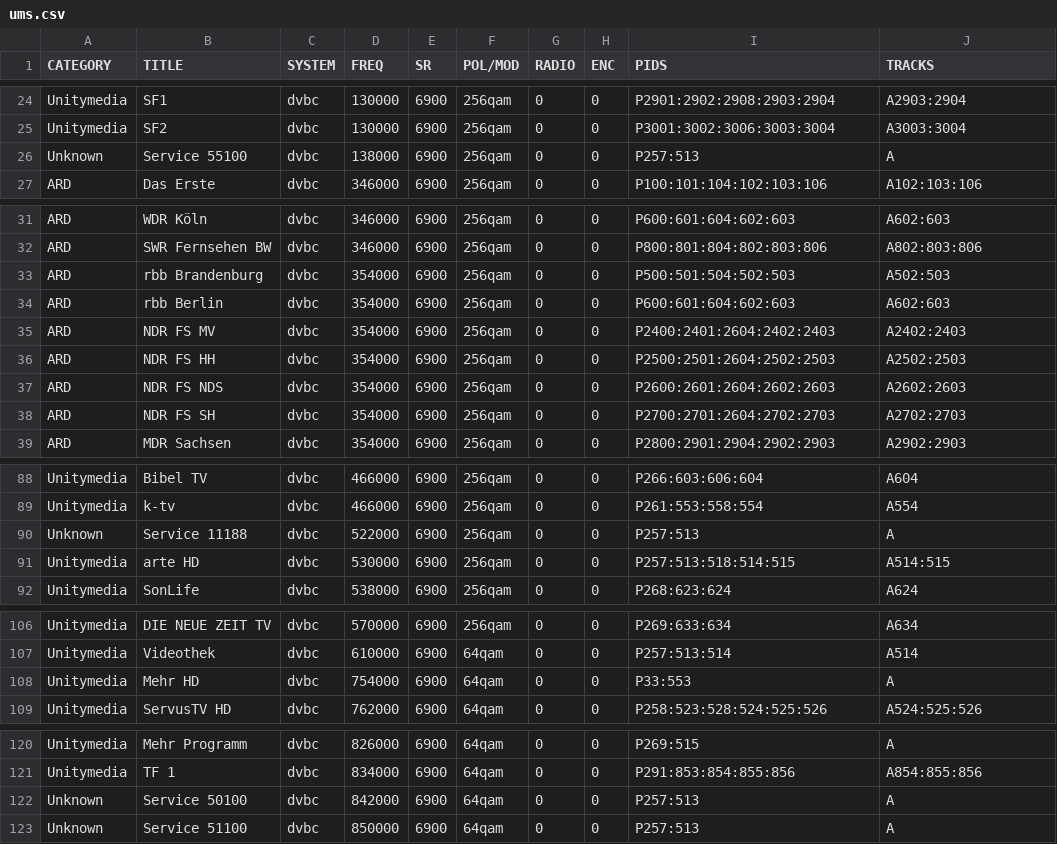
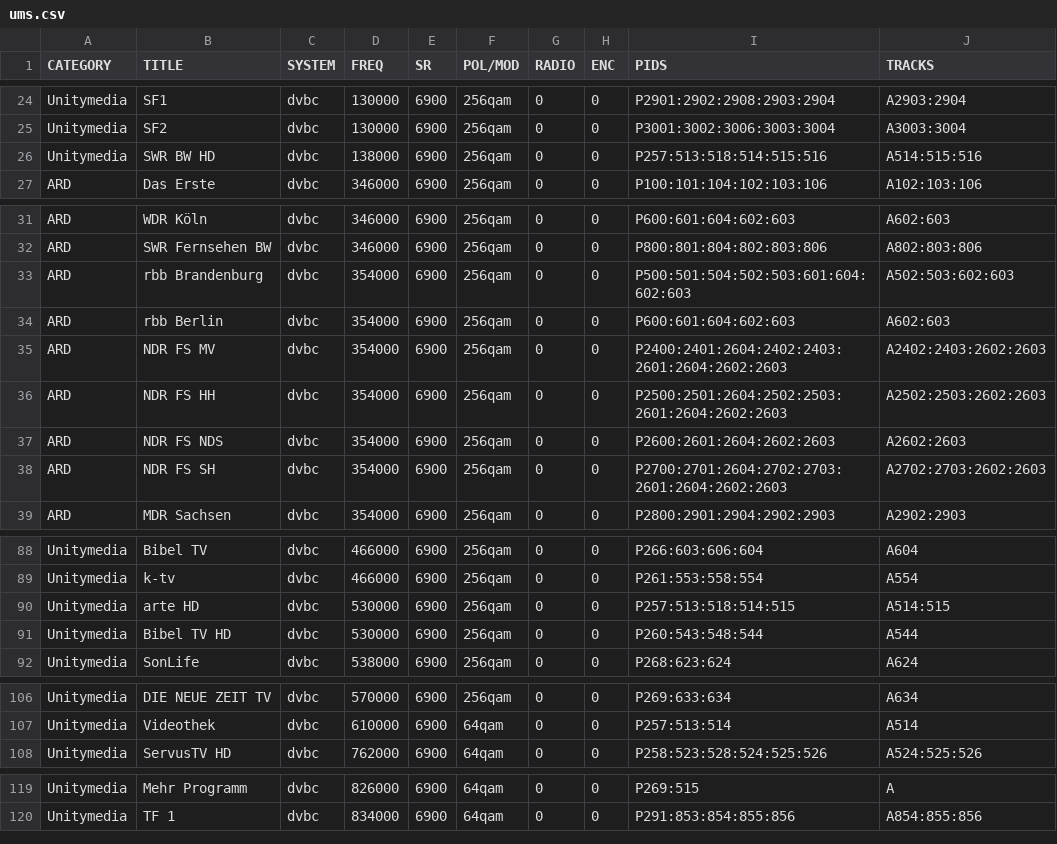
Before and after one commit to DigitalDevices/octonet, a CSV file: octoserve/var/channels/ums.csv, drawn as a sheet; only a part is shown, gaps mark what is left out.

Commit message:
Updated unitymedia south
experimental support for regional window switching on rbb and NDR
added changes from oct 1st 2015, (SDR BW HD, Bibel TV HD)

```diff
--- a/octoserve/var/channels/ums.csv
+++ b/octoserve/var/channels/ums.csv
@@ -25,3 +25,3 @@ CATEGORY,TITLE,SYSTEM,FREQ,SR,POL/MOD,RADIO,ENC,PIDS,TRACKS
 "Unitymedia","SF2","dvbc",130000,6900,"256qam",0,0,"P3001:3002:3006:3003:3004","A3003:3004"
-"Unknown","Service 55100","dvbc",138000,6900,"256qam",0,0,"P257:513","A"
+"Unitymedia","SWR BW HD","dvbc",138000,6900,"256qam",0,0,"P257:513:518:514:515:516","A514:515:516"
 "ARD","Das Erste","dvbc",346000,6900,"256qam",0,0,"P100:101:104:102:103:106","A102:103:106"
@@ -32,8 +32,8 @@ CATEGORY,TITLE,SYSTEM,FREQ,SR,POL/MOD,RADIO,ENC,PIDS,TRACKS
 "ARD","SWR Fernsehen BW","dvbc",346000,6900,"256qam",0,0,"P800:801:804:802:803:806","A802:803:806"
-"ARD","rbb Brandenburg","dvbc",354000,6900,"256qam",0,0,"P500:501:504:502:503","A502:503"
+"ARD","rbb Brandenburg","dvbc",354000,6900,"256qam",0,0,"P500:501:504:502:503:601:604:602:603","A502:503:602:603"
 "ARD","rbb Berlin","dvbc",354000,6900,"256qam",0,0,"P600:601:604:602:603","A602:603"
-"ARD","NDR FS MV","dvbc",354000,6900,"256qam",0,0,"P2400:2401:2604:2402:2403","A2402:2403"
-"ARD","NDR FS HH","dvbc",354000,6900,"256qam",0,0,"P2500:2501:2604:2502:2503","A2502:2503"
+"ARD","NDR FS MV","dvbc",354000,6900,"256qam",0,0,"P2400:2401:2604:2402:2403:2601:2604:2602:2603","A2402:2403:2602:2603"
+"ARD","NDR FS HH","dvbc",354000,6900,"256qam",0,0,"P2500:2501:2604:2502:2503:2601:2604:2602:2603","A2502:2503:2602:2603"
 "ARD","NDR FS NDS","dvbc",354000,6900,"256qam",0,0,"P2600:2601:2604:2602:2603","A2602:2603"
-"ARD","NDR FS SH","dvbc",354000,6900,"256qam",0,0,"P2700:2701:2604:2702:2703","A2702:2703"
+"ARD","NDR FS SH","dvbc",354000,6900,"256qam",0,0,"P2700:2701:2604:2702:2703:2601:2604:2602:2603","A2702:2703:2602:2603"
 "ARD","MDR Sachsen","dvbc",354000,6900,"256qam",0,0,"P2800:2901:2904:2902:2903","A2902:2903"
@@ -89,4 +89,4 @@ CATEGORY,TITLE,SYSTEM,FREQ,SR,POL/MOD,RADIO,ENC,PIDS,TRACKS
 "Unitymedia","k-tv","dvbc",466000,6900,"256qam",0,0,"P261:553:558:554","A554"
-"Unknown","Service 11188","dvbc",522000,6900,"256qam",0,0,"P257:513","A"
 "Unitymedia","arte HD","dvbc",530000,6900,"256qam",0,0,"P257:513:518:514:515","A514:515"
+"Unitymedia","Bibel TV HD","dvbc",530000,6900,"256qam",0,0,"P260:543:548:544","A544"
 "Unitymedia","SonLife","dvbc",538000,6900,"256qam",0,0,"P268:623:624","A624"
@@ -107,3 +107,2 @@ CATEGORY,TITLE,SYSTEM,FREQ,SR,POL/MOD,RADIO,ENC,PIDS,TRACKS
 "Unitymedia","Videothek","dvbc",610000,6900,"64qam",0,0,"P257:513:514","A514"
-"Unitymedia","Mehr HD","dvbc",754000,6900,"64qam",0,0,"P33:553","A"
 "Unitymedia","ServusTV HD","dvbc",762000,6900,"64qam",0,0,"P258:523:528:524:525:526","A524:525:526"
@@ -121,3 +120 @@ CATEGORY,TITLE,SYSTEM,FREQ,SR,POL/MOD,RADIO,ENC,PIDS,TRACKS
 "Unitymedia","TF 1","dvbc",834000,6900,"64qam",0,0,"P291:853:854:855:856","A854:855:856"
-"Unknown","Service 50100","dvbc",842000,6900,"64qam",0,0,"P257:513","A"
-"Unknown","Service 51100","dvbc",850000,6900,"64qam",0,0,"P257:513","A"
```
